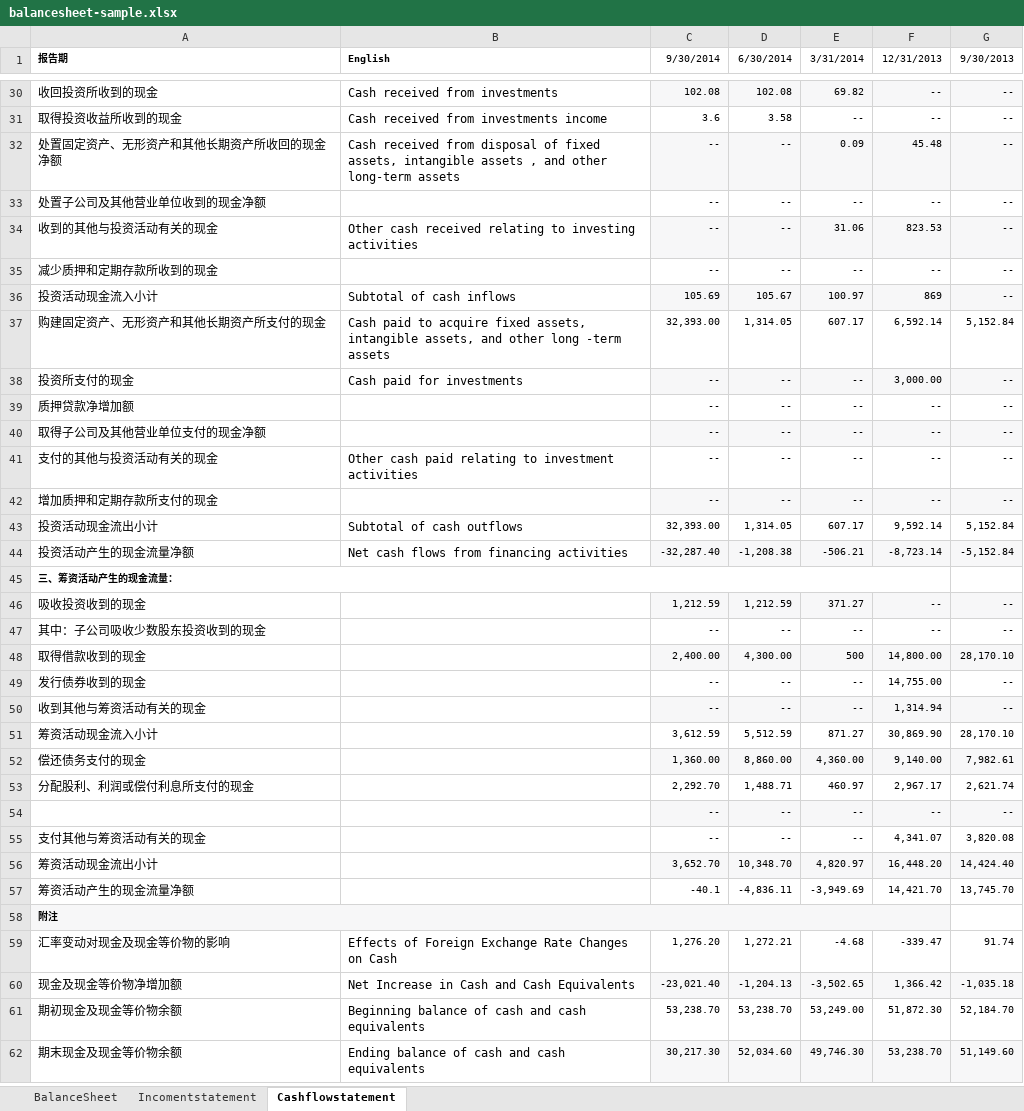
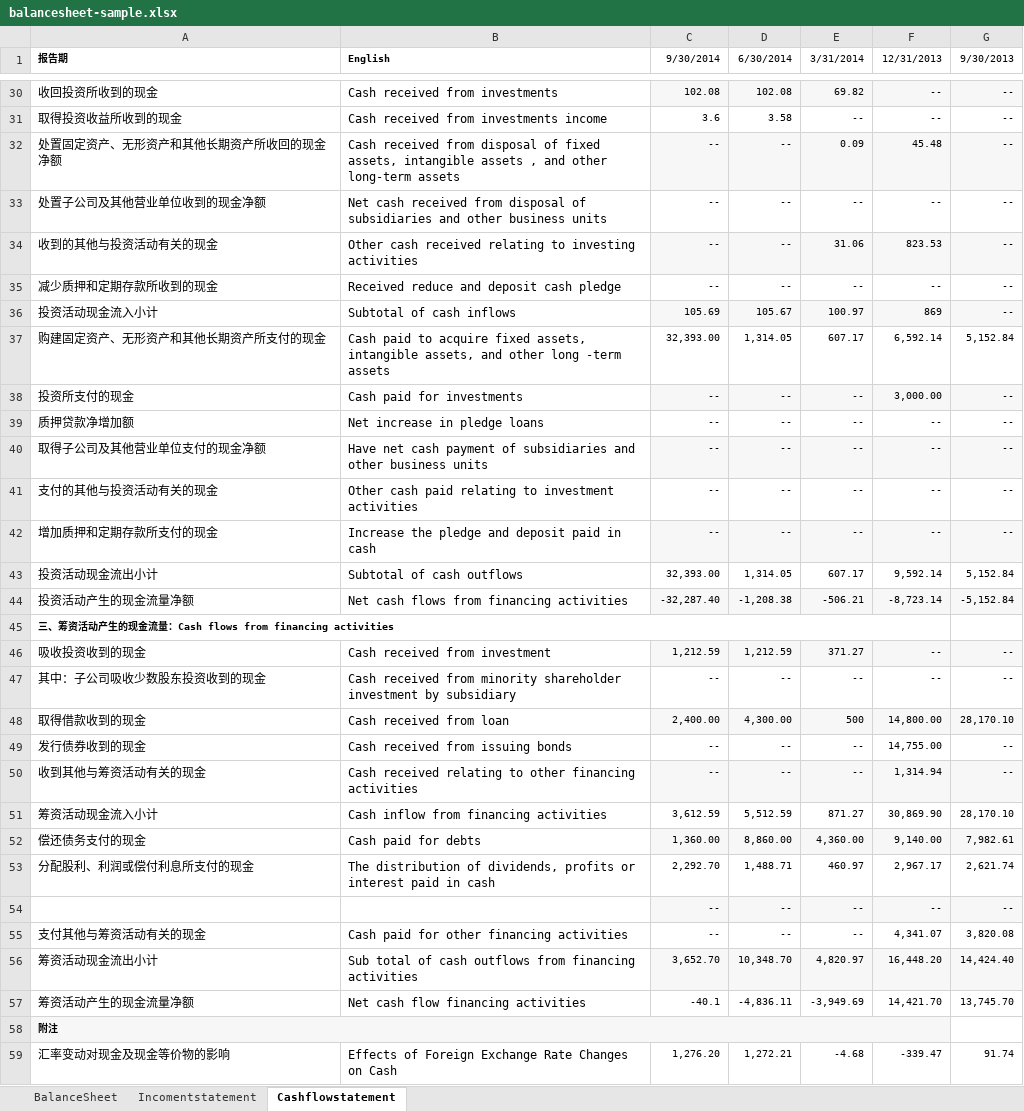
Before and after one commit to magastzheng/stockmanager-go, an Excel workbook: src/resource/balancesheet-sample.xlsx, sheet Cashflowstatement, drawn as a sheet; only a part is shown, gaps mark what is left out; the shorter side is filled out with more unchanged rows; values as stored, in another font and other column widths than the file's, no borders; the diff covers the shown part only; the diff names each change by its address in the sheet, - before the commit and + after, or states it on an @@ line.

Commit message:
Update the english name for the account items

```diff
--- a/src/resource/balancesheet-sample.xlsx (sheet Cashflowstatement)
+++ b/src/resource/balancesheet-sample.xlsx (sheet Cashflowstatement)
-B33 (English): (empty)
+B33 (English): Net cash received from disposal of subsidiaries and other business units
-B35 (English): (empty)
+B35 (English): Received reduce and deposit cash pledge
-B39 (English): (empty)
+B39 (English): Net increase in pledge loans
-B40 (English): (empty)
+B40 (English): Have net cash payment of subsidiaries and other business units
-B42 (English): (empty)
+B42 (English): Increase the pledge and deposit paid in cash
-A45 (报告期): 三、筹资活动产生的现金流量：
+A45 (报告期): 三、筹资活动产生的现金流量：Cash flows from financing activities
-B46 (English): (empty)
+B46 (English): Cash received from investment
-B47 (English): (empty)
+B47 (English): Cash received from minority shareholder investment by subsidiary
-B48 (English): (empty)
+B48 (English): Cash received from loan
-B49 (English): (empty)
+B49 (English): Cash received from issuing bonds
-B50 (English): (empty)
+B50 (English): Cash received relating to other financing activities
-B51 (English): (empty)
+B51 (English): Cash inflow from financing activities
-B52 (English): (empty)
+B52 (English): Cash paid for debts
-B53 (English): (empty)
+B53 (English): The distribution of dividends, profits or interest paid in cash
-B55 (English): (empty)
+B55 (English): Cash paid for other financing activities
-B56 (English): (empty)
+B56 (English): Sub total of cash outflows from financing activities
-B57 (English): (empty)
+B57 (English): Net cash flow financing activities
```
Also changed, not shown: 49 edited cells elsewhere in this sheet, sheet BalanceSheet, sheet Incomentstatement, 1 other file.
